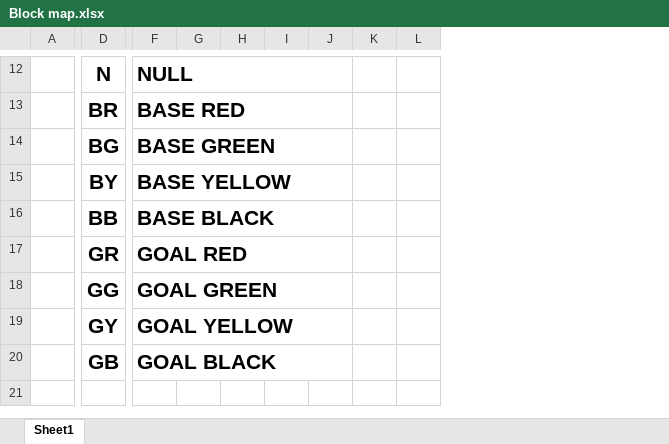
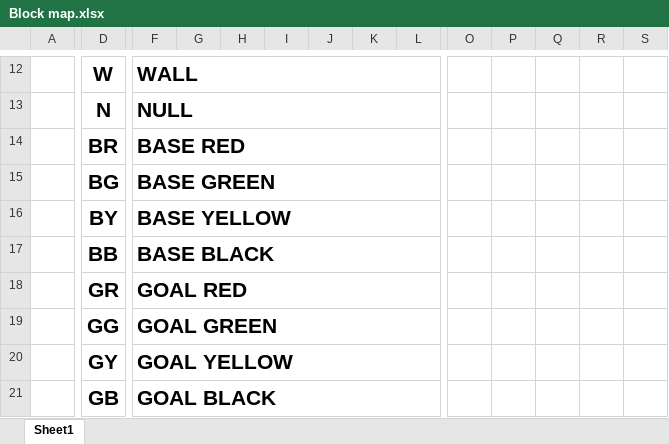
Before and after one commit to MrMudskip/SS16_SE2_Project_B, an Excel workbook: Bildmaterial/Block map.xlsx, sheet Sheet1, drawn as a sheet; only a part is shown, gaps mark what is left out; values as stored, in another font and other column widths than the file's, no borders; conditional formats not drawn; removed rows and columns are numbered as before the commit, all else as after; rows hold the shown columns only; the diff covers the shown part only; the diff names each change by its address in the sheet, - before the commit and + after, or states it on an @@ line.

```diff
--- a/Bildmaterial/Block map.xlsx (sheet Sheet1)
+++ b/Bildmaterial/Block map.xlsx (sheet Sheet1)
+column O, empty
+column P, empty
+column Q, empty
+column R, empty
+column S, empty
-D12: N
+D12: W
-F12: NULL
+F12: WALL
-F12:J12 merged
+F12:L12 merged
-row 13:  | BR | BASE RED
+row 13:  | N | NULL
-D14: BG
+D14: BR
-F14: BASE GREEN
+F14: BASE RED
-F14:J14 merged
+F14:L14 merged
-row 15:  | BY | BASE YELLOW
+row 15:  | BG | BASE GREEN
+row 16:  | BY | BASE YELLOW
-F16:J16 merged
+F17:L17 merged
-row 17:  | GR | GOAL RED
+row 18:  | GR | GOAL RED
-F18:J18 merged
+F19:L19 merged
-F19:J19 merged
+F20:L20 merged
-F20:J20 merged
+F21:L21 merged
```
Also changed, not shown: 4 added rows, 4 removed rows, 8 edited cells and merged cells elsewhere in this sheet, 5 other files.
